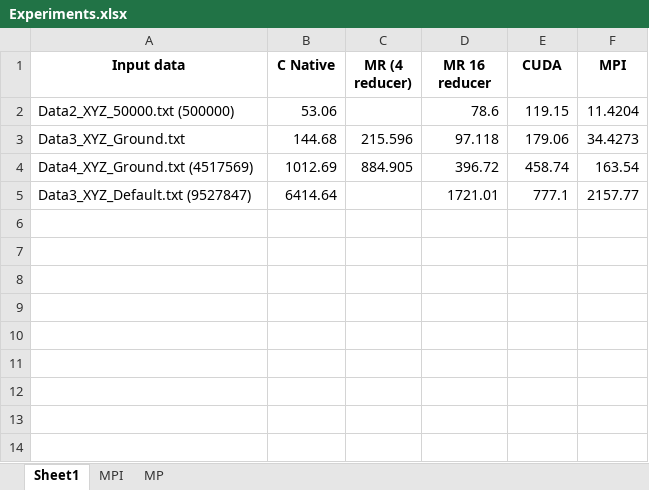
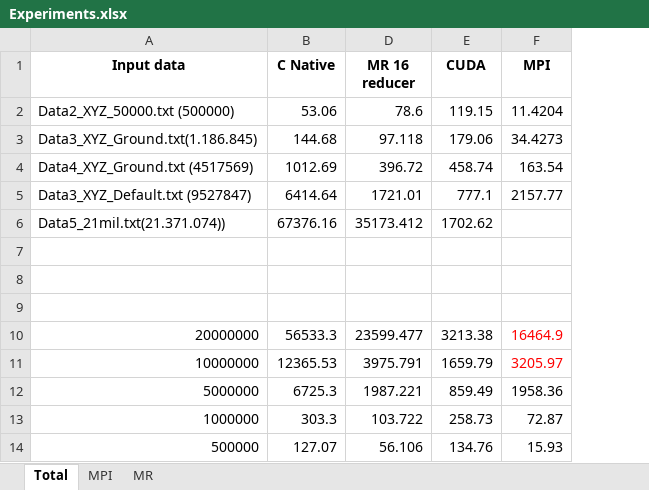
Before and after one commit to permatarizki/Kriging, an Excel workbook: Experiments.xlsx, sheet Total, drawn as a sheet; values as stored, in another font and other column widths than the file's, no borders; removed rows and columns are numbered as before the commit, all else as after; the diff names each change by its address in the sheet, - before the commit and + after, or states it on an @@ line.

```diff
--- a/Experiments.xlsx (sheet Total)
+++ b/Experiments.xlsx (sheet Total)
-sheet tab: Sheet1
+sheet tab: Total
-sheet tab: MP
+sheet tab: MR
@@ column C (MR (4 reducer)) hidden, rows 3-4: 215.596 | 884.905 @@
-A3 (Input data): Data3_XYZ_Ground.txt
+A3 (Input data): Data3_XYZ_Ground.txt(1.186.845)
+row 6: Data5_21mil.txt(21.371.074)) | 67376.16 | 35173.412 | 1702.62
+row 7: (empty)
+row 8: (empty)
+row 9: (empty)
+row 10: 20000000 | 56533.3 | 23599.477 | 3213.38 | 16464.9
+row 11: 10000000 | 12365.53 | 3975.791 | 1659.79 | 3205.97
+row 12: 5000000 | 6725.3 | 1987.221 | 859.49 | 1958.36
+row 13: 1000000 | 303.3 | 103.722 | 258.73 | 72.87
+row 14: 500000 | 127.07 | 56.106 | 134.76 | 15.93
```
Also changed, not shown: sheet MPI, sheet MR, 1 other file.
